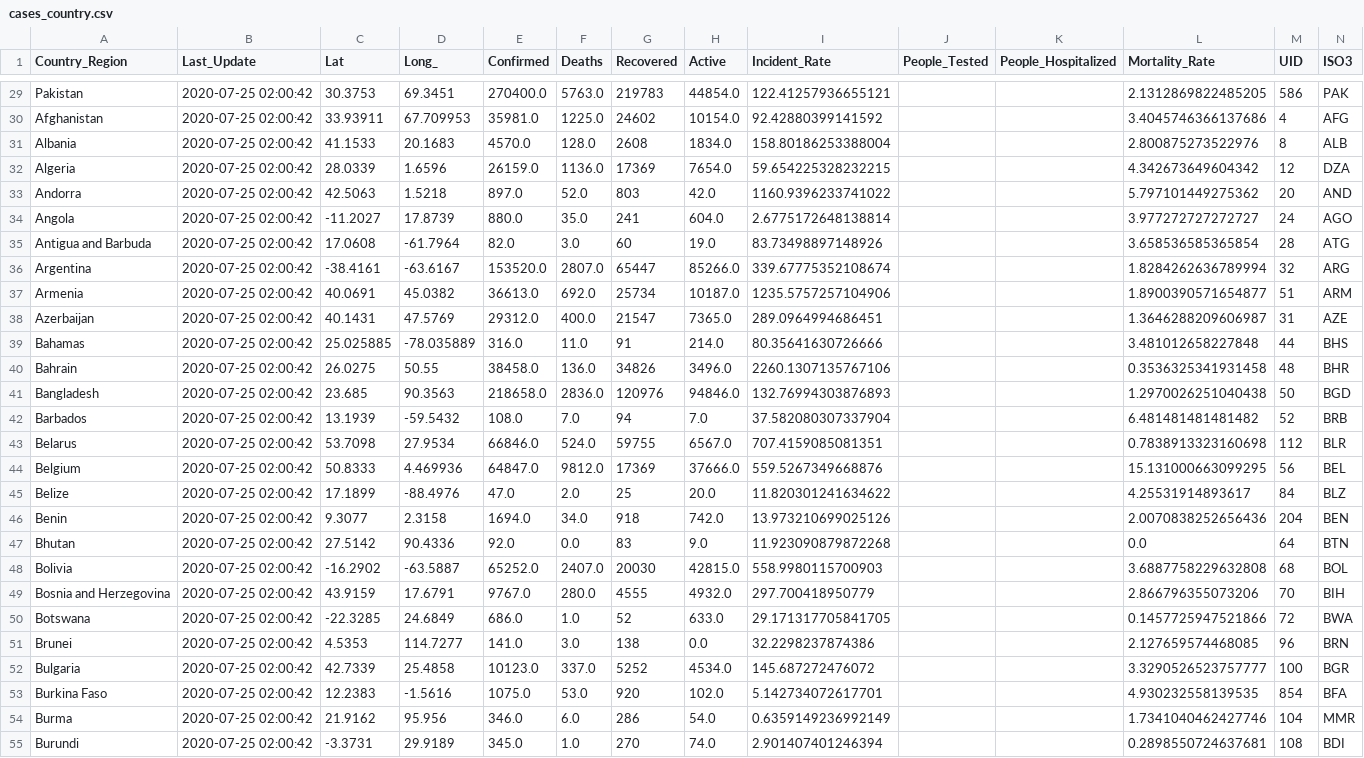
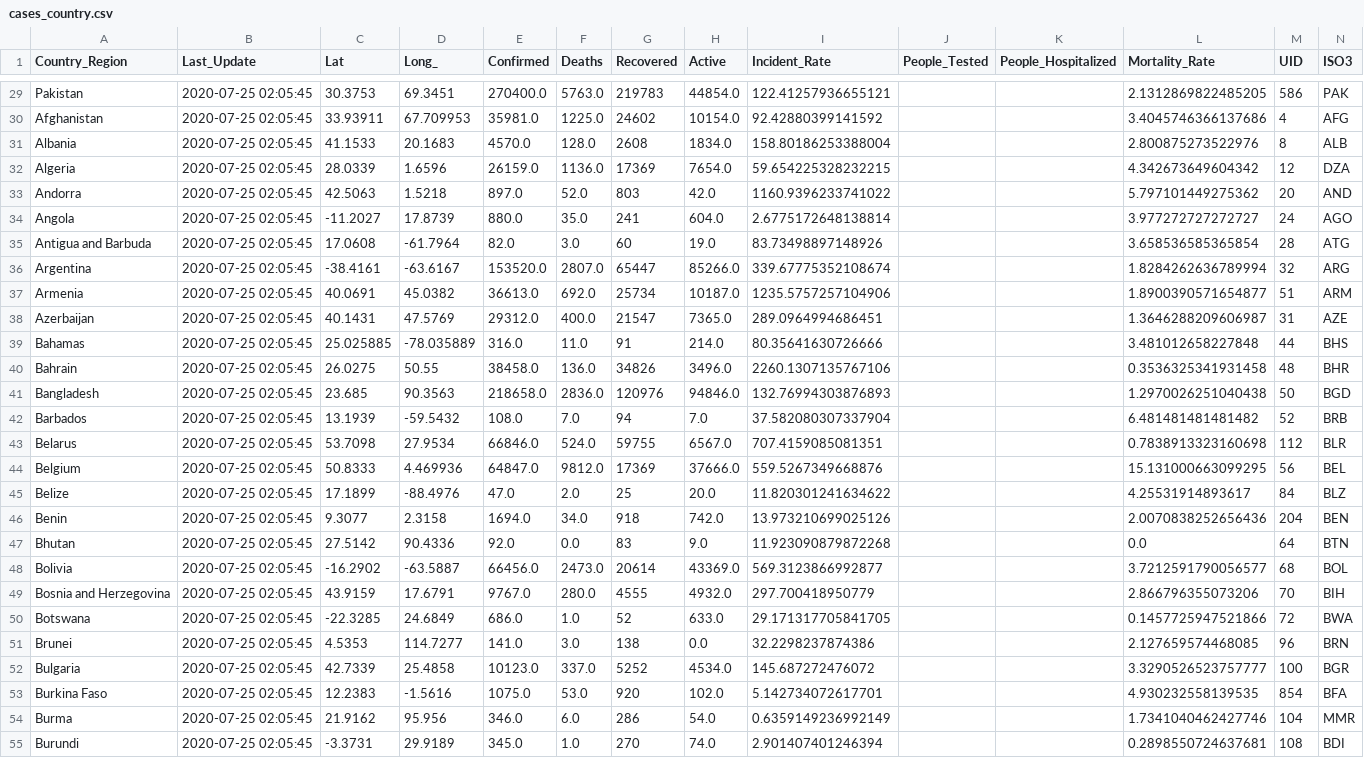
Before and after one commit to jhu-covid-devops/COVID-19, a CSV file: data/cases_country.csv, drawn as a sheet; only a part is shown, gaps mark what is left out; the diff covers the shown part only; the diff names each change by its address in the sheet, - before the commit and + after, or states it on an @@ line.

```diff
--- a/data/cases_country.csv
+++ b/data/cases_country.csv
-B29:B55 (Last_Update): 2020-07-25 02:00:42
+B29:B55 (Last_Update): 2020-07-25 02:05:45
-E48 (Confirmed): 65252.0
+E48 (Confirmed): 66456.0
-F48 (Deaths): 2407.0
+F48 (Deaths): 2473.0
-G48 (Recovered): 20030
+G48 (Recovered): 20614
-H48 (Active): 42815.0
+H48 (Active): 43369.0
-I48 (Incident_Rate): 558.9980115700903
+I48 (Incident_Rate): 569.3123866992877
-L48 (Mortality_Rate): 3.6887758229632808
+L48 (Mortality_Rate): 3.7212591790056577
```
Also changed, not shown: 164 edited cells elsewhere in this file, data/cases.csv, data/cases_state.csv.
